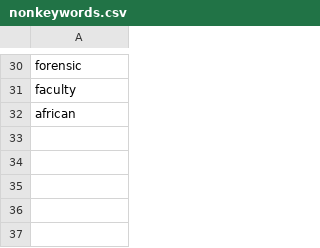
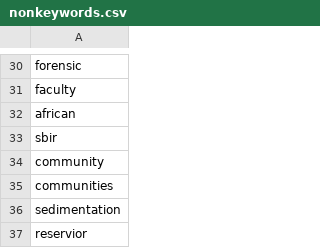
Before and after one commit to ericmuckley/foa-finder, a CSV file: nonkeywords.csv, drawn as a sheet; only a part is shown, gaps mark what is left out; the diff names each change by its address in the sheet, - before the commit and + after, or states it on an @@ line.

```diff
--- a/nonkeywords.csv
+++ b/nonkeywords.csv
+row 33: sbir
+row 34: community
+row 35: communities
+row 36: sedimentation
+row 37: reservior
```
Also changed, not shown: 2 other files.
